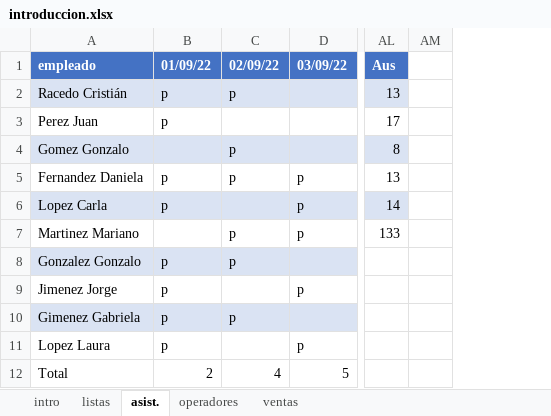
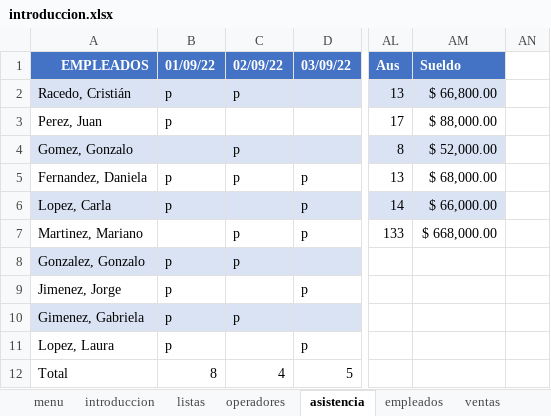
Before and after one commit to C215714N/EducacionIT, an Excel workbook: introduccion.xlsx, sheet asistencia, drawn as a sheet; only a part is shown, gaps mark what is left out; values as stored, in another font and other column widths than the file's, no borders; charts and pictures and table styles not drawn; removed rows and columns are numbered as before the commit, all else as after; the diff names each change by its address in the sheet, - before the commit and + after, or states it on an @@ line.

```diff
--- a/introduccion.xlsx (sheet asistencia)
+++ b/introduccion.xlsx (sheet asistencia)
-sheet tab: intro
+sheet tab: introduccion
-sheet tab: asist.
+sheet tab: asistencia
+sheet tab: menu
+sheet tab: empleados
@@ sheet tab order changed: menu | introduccion | listas | operadores | asistencia | empleados | ventas @@
-column A (empleado), rows 2-12: Racedo Cristián | Perez Juan | Gomez Gonzalo | Fernandez Daniela | Lopez Carla | Martinez Mariano | Gonzalez Gonzalo | Jimenez Jorge | Gimenez Gabriela | Lopez Laura | Total
+column A (EMPLEADOS), rows 2-12: Racedo, Cristián | Perez, Juan | Gomez, Gonzalo | Fernandez, Daniela | Lopez, Carla | Martinez, Mariano | Gonzalez, Gonzalo | Jimenez, Jorge | Gimenez, Gabriela | Lopez, Laura | Total
+column AM (Sueldo), rows 2-7: $ 66,800.00 | $ 88,000.00 | $ 52,000.00 | $ 68,000.00 | $ 66,000.00 | $ 668,000.00
-B12 (01/09/22): 2
+B12 (01/09/22): 8
```
Also changed, not shown: sheet listas, sheet introduccion, formulas that keep their value, charts or pictures.
